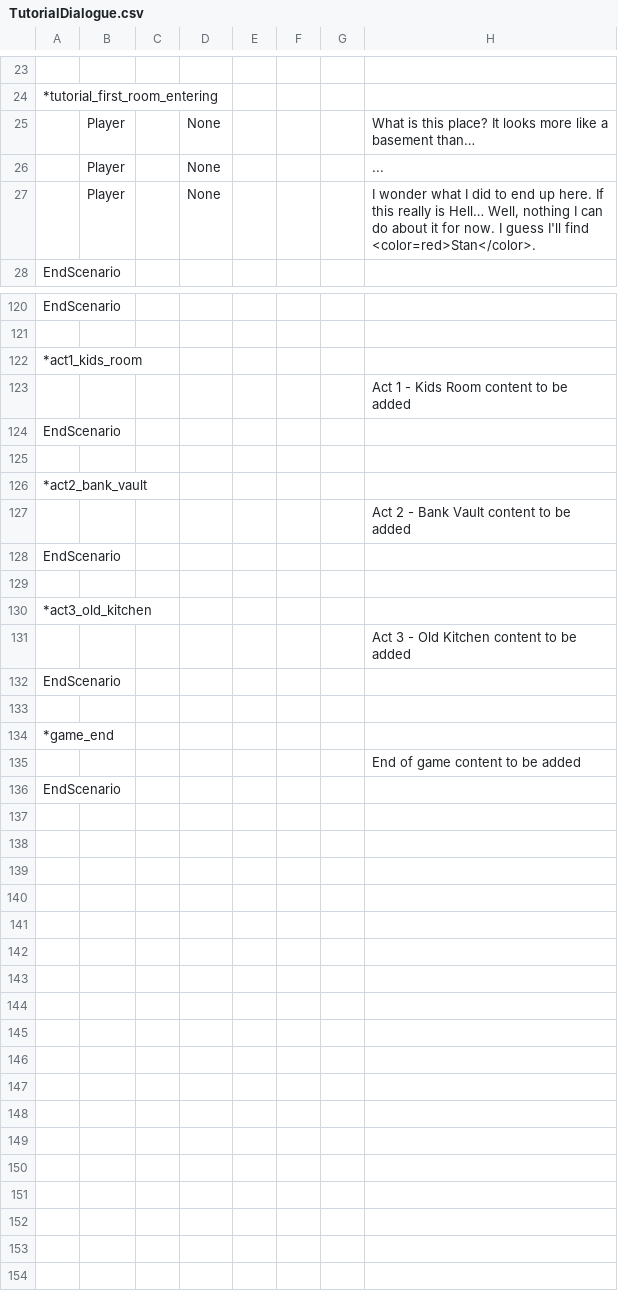
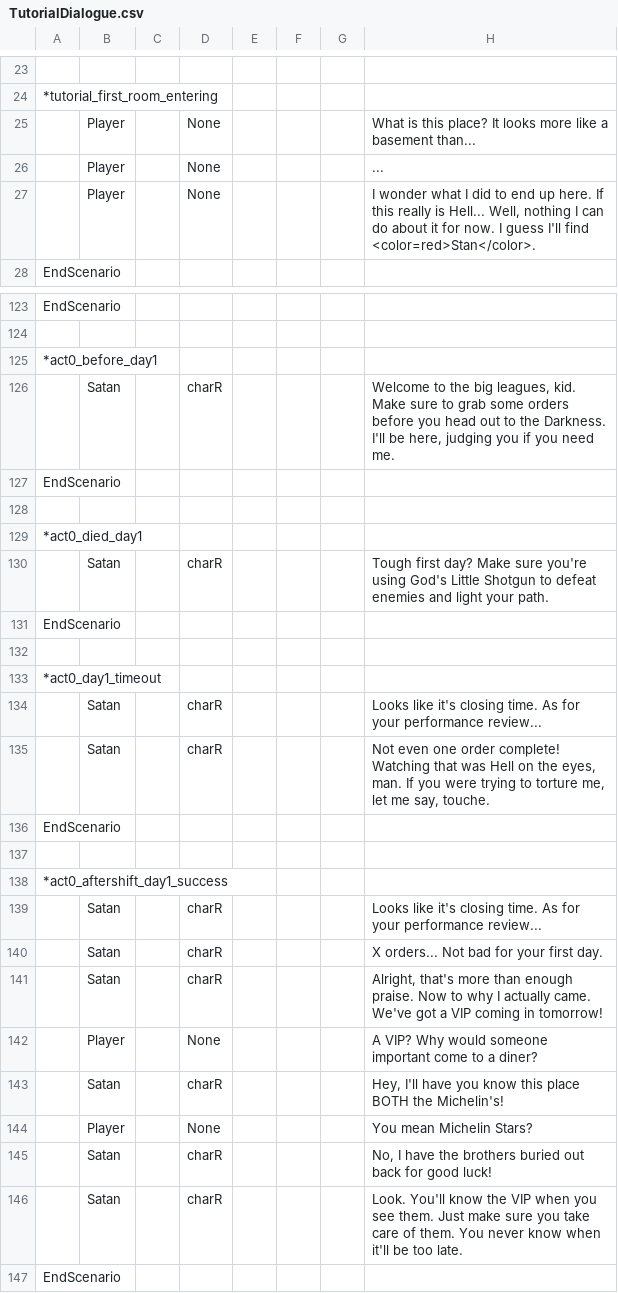
Before and after one commit to CPlusPlus129/Project-Uppies, a CSV file: Cook Project/Assets/Res_Local/Global/Tables/TutorialDialogue.csv, drawn as a sheet; only a part is shown, gaps mark what is left out; removed rows and columns are numbered as before the commit, all else as after; the diff covers the shown part only; the diff names each change by its address in the sheet, - before the commit and + after, or states it on an @@ line.

Commit message:
Added & Updated dialogue .csv files

```diff
--- a/Cook Project/Assets/Res_Local/Global/Tables/TutorialDialogue.csv
+++ b/Cook Project/Assets/Res_Local/Global/Tables/TutorialDialogue.csv
-H25: …a basement than…
+H25: …a basement than...
-H27: …really is Hell… Well, nothing…
+H27: …really is Hell... Well, nothing…
-A125: *act1_kids_room
+A125: *act0_before_day1
-row 123:  |  |  |  |  |  |  | Act 1 - Kids Room content to be added
+row 126:  | Satan |  | charR |  |  |  | Welcome to the big leagues, kid. Make sure to grab some orders before you head out to the Darkness. I'll be here, judging you if you need me.
-A129: *act2_bank_vault
+A129: *act0_died_day1
-row 127:  |  |  |  |  |  |  | Act 2 - Bank Vault content to be added
+row 130:  | Satan |  | charR |  |  |  | Tough first day? Make sure you're using God's Little Shotgun to defeat enemies and light your path.
-A133: *act3_old_kitchen
+A133: *act0_day1_timeout
-row 131:  |  |  |  |  |  |  | Act 3 - Old Kitchen content to be added
+row 134:  | Satan |  | charR |  |  |  | Looks like it's closing time. As for your performance review...
+row 135:  | Satan |  | charR |  |  |  | Not even one order complete! Watching that was Hell on the eyes, man. If you were trying to torture me, let me say, touche.
-A138: *game_end
+A138: *act0_aftershift_day1_success
-row 135:  |  |  |  |  |  |  | End of game content to be added
+row 139:  | Satan |  | charR |  |  |  | Looks like it's closing time. As for your performance review...
+row 140:  | Satan |  | charR |  |  |  | X orders... Not bad for your first day.
+row 141:  | Satan |  | charR |  |  |  | Alright, that's more than enough praise. Now to why I actually came. We've got a VIP coming in tomorrow!
+row 142:  | Player |  | None |  |  |  | A VIP? Why would someone important come to a diner?
+row 143:  | Satan |  | charR |  |  |  | Hey, I'll have you know this place BOTH the Michelin's!
+row 144:  | Player |  | None |  |  |  | You mean Michelin Stars?
+row 145:  | Satan |  | charR |  |  |  | No, I have the brothers buried out back for good luck!
+row 146:  | Satan |  | charR |  |  |  | Look. You'll know the VIP when you see them. Just make sure you take care of them. You never know when it'll be too late.
```
Also changed, not shown: 3 added rows and 12 edited cells elsewhere in this file, Cook Project/Assets/Res_Local/Global/Tables/Character.csv, 7 other files.
